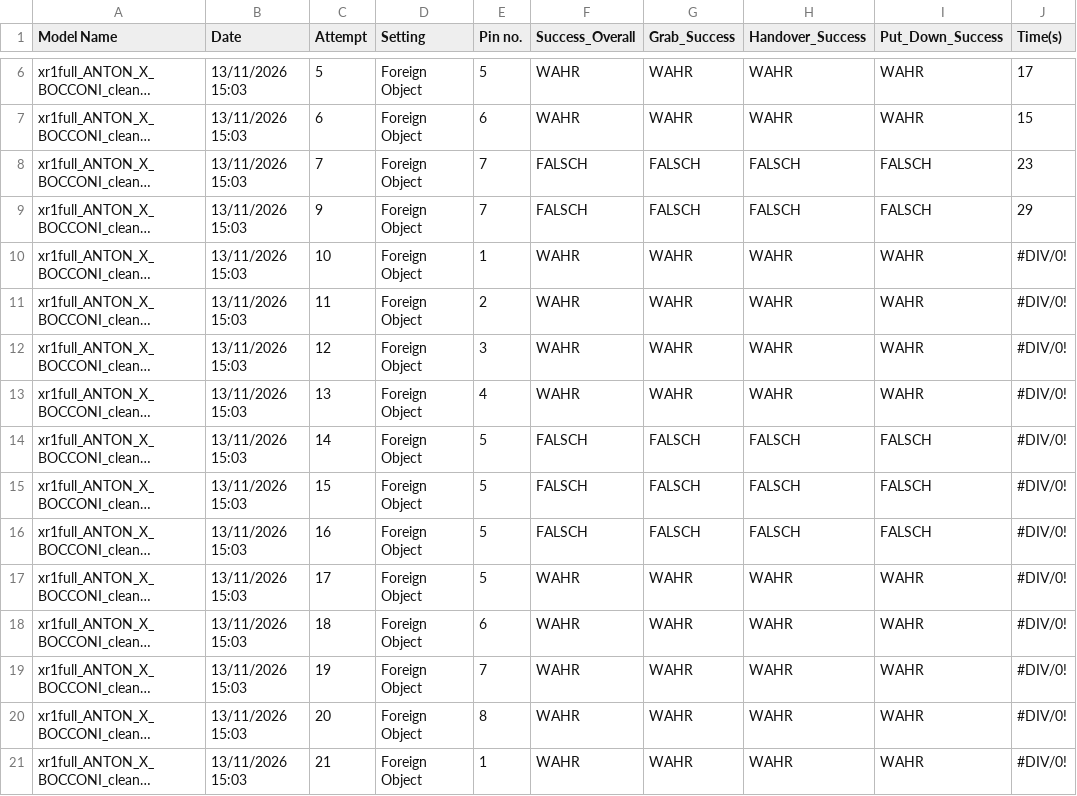
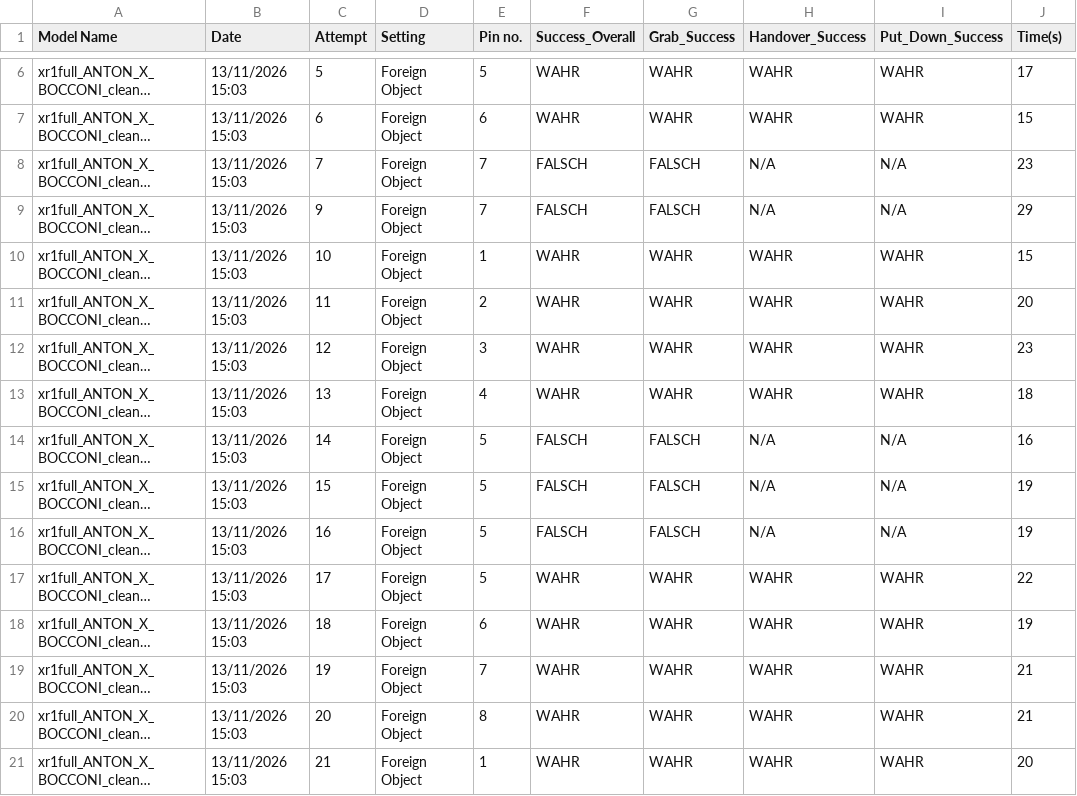
Before and after one commit to LeoFischbach/Pi05_vs_XR1, a CSV file: model_rollout/XR1_eval_robust.csv, drawn as a sheet; only a part is shown, gaps mark what is left out; long unchanged cells end in …; the diff covers the shown part only; the diff names each change by its address in the sheet, - before the commit and + after, or states it on an @@ line.

Commit message:
add model robustness evaluation analysis

```diff
--- a/model_rollout/XR1_eval_robust.csv
+++ b/model_rollout/XR1_eval_robust.csv
-H8:H9 (Handover_Success): FALSCH
+H8:H9 (Handover_Success): N/A
-I8:I9 (Put_Down_Success): FALSCH
+I8:I9 (Put_Down_Success): N/A
-J10 (Time(s)): #DIV/0!
+J10 (Time(s)): 15
-J11 (Time(s)): #DIV/0!
+J11 (Time(s)): 20
-J12 (Time(s)): #DIV/0!
+J12 (Time(s)): 23
-J13 (Time(s)): #DIV/0!
+J13 (Time(s)): 18
-H14:H16 (Handover_Success): FALSCH
+H14:H16 (Handover_Success): N/A
-I14:I16 (Put_Down_Success): FALSCH
+I14:I16 (Put_Down_Success): N/A
-J14 (Time(s)): #DIV/0!
+J14 (Time(s)): 16
-J15:J16 (Time(s)): #DIV/0!
+J15:J16 (Time(s)): 19
-J17 (Time(s)): #DIV/0!
+J17 (Time(s)): 22
-J18 (Time(s)): #DIV/0!
+J18 (Time(s)): 19
-J19:J20 (Time(s)): #DIV/0!
+J19:J20 (Time(s)): 21
-J21 (Time(s)): #DIV/0!
+J21 (Time(s)): 20
```
Also changed, not shown: 95 edited cells elsewhere in this file, 7 other files.
